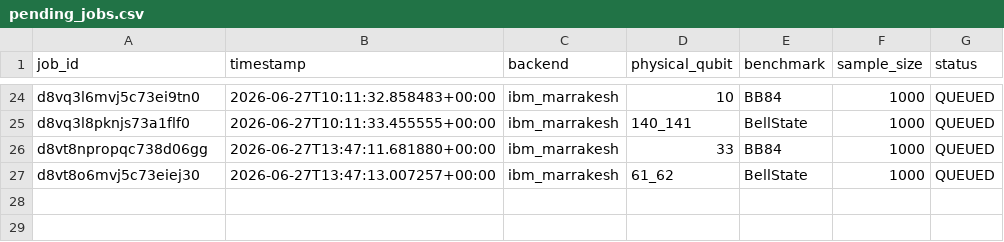
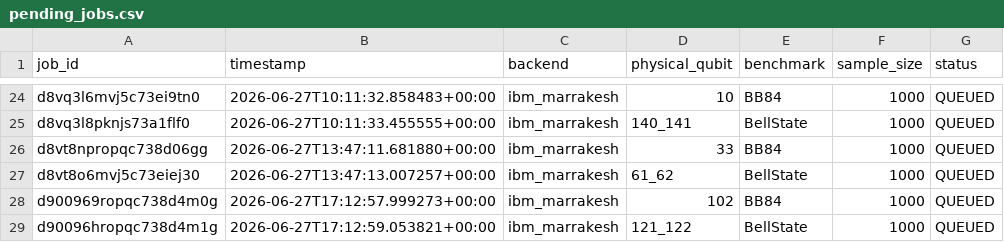
Before and after one commit to ArnavBallinCode/transmon-qkd-ml, a CSV file: data/jobs/pending_jobs.csv, drawn as a sheet; only a part is shown, gaps mark what is left out.

```diff
--- a/data/jobs/pending_jobs.csv
+++ b/data/jobs/pending_jobs.csv
@@ -27 +27,3 @@ d8vt8npropqc738d06gg,2026-06-27T13:47:11.681880+00:00,ibm_marrakesh,33,BB84,1000
 d8vt8o6mvj5c73eiej30,2026-06-27T13:47:13.007257+00:00,ibm_marrakesh,61_62,BellState,1000,QUEUED
+d900969ropqc738d4m0g,2026-06-27T17:12:57.999273+00:00,ibm_marrakesh,102,BB84,1000,QUEUED
+d90096hropqc738d4m1g,2026-06-27T17:12:59.053821+00:00,ibm_marrakesh,121_122,BellState,1000,QUEUED
```
Also changed, not shown: 1 other file.
